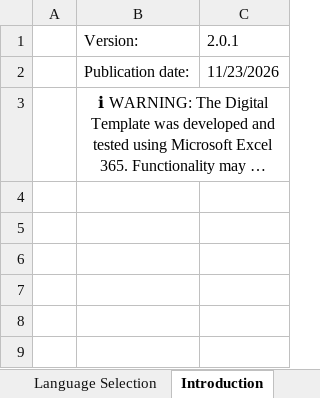
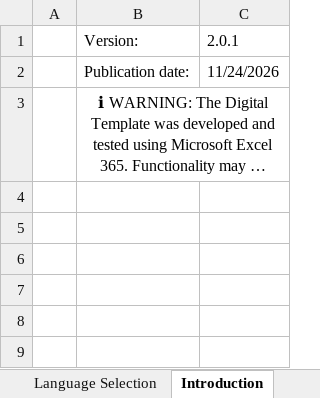
Before and after one commit to EFRAG-EU/Digital-Template-Data-Migration-Tool, an Excel workbook: src/migration_tool/data/VS-Digital-Template-2.0.1.xlsx, sheet Introduction, drawn as a sheet; only a part is shown; long unchanged cells end in …; values as stored, in another font and other column widths than the file's, no borders; charts and pictures not drawn; the diff names each change by its address in the sheet, - before the commit and + after, or states it on an @@ line.

```diff
--- a/src/migration_tool/data/VS-Digital-Template-2.0.1.xlsx (sheet Introduction)
+++ b/src/migration_tool/data/VS-Digital-Template-2.0.1.xlsx (sheet Introduction)
-C2: 11/23/2026
+C2: 11/24/2026
```
Also changed, not shown: other sheet tabs, 5 other files.
